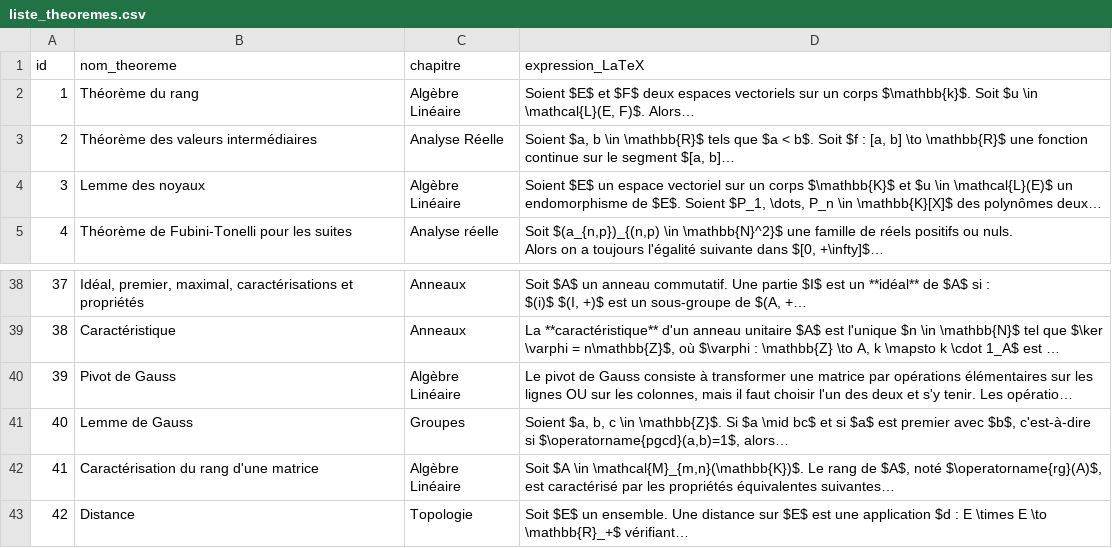
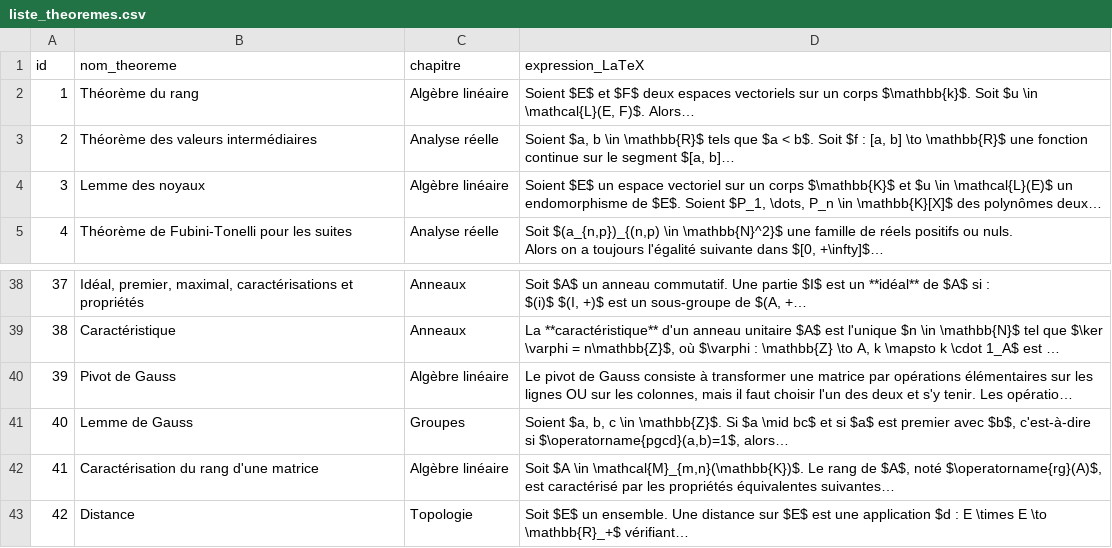
Before and after one commit to gtentillier/revisions_agreg, a CSV file: data/liste_theoremes.csv, drawn as a sheet; only a part is shown, gaps mark what is left out; long unchanged cells end in …; the diff covers the shown part only; the diff names each change by its address in the sheet, - before the commit and + after, or states it on an @@ line.

```diff
--- a/data/liste_theoremes.csv
+++ b/data/liste_theoremes.csv
-C2 (chapitre): Algèbre Linéaire
+C2 (chapitre): Algèbre linéaire
-C3 (chapitre): Analyse Réelle
+C3 (chapitre): Analyse réelle
-C4 (chapitre): Algèbre Linéaire
+C4 (chapitre): Algèbre linéaire
-C40 (chapitre): Algèbre Linéaire
+C40 (chapitre): Algèbre linéaire
-C42 (chapitre): Algèbre Linéaire
+C42 (chapitre): Algèbre linéaire
```
Also changed, not shown: 16 added rows and 4 edited cells elsewhere in this file, suivi_revisions.csv, 6 other files.
